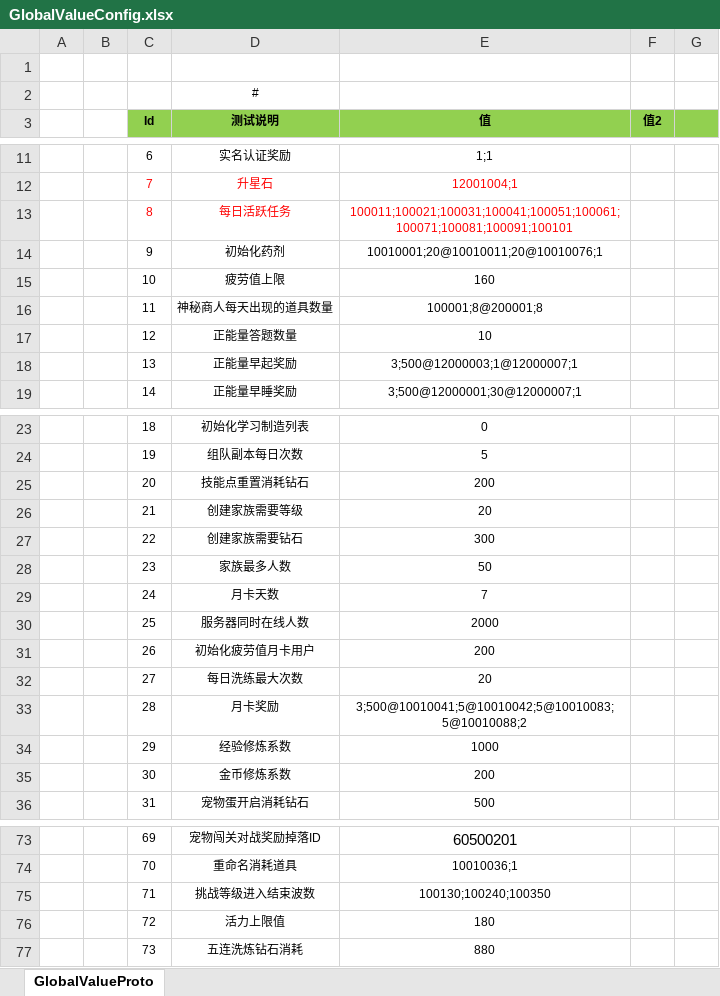
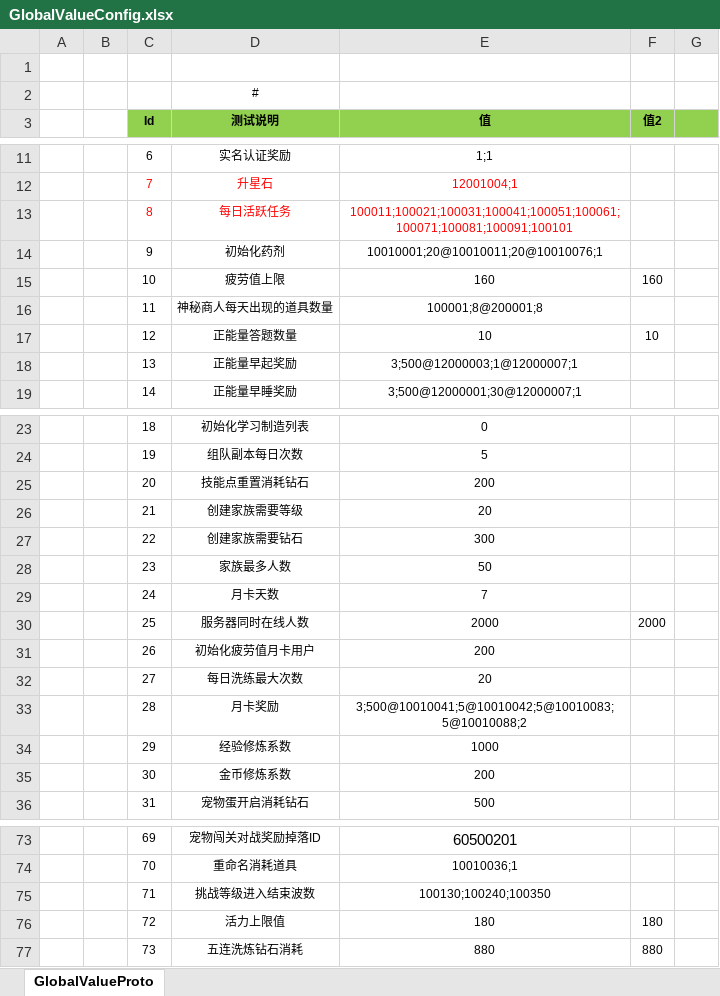
Before and after one commit to csyinghuochong/weijing, an Excel workbook: Excel/GlobalValueConfig.xlsx, sheet GlobalValueProto, drawn as a sheet; only a part is shown, gaps mark what is left out; values as stored, in another font and other column widths than the file's, no borders; the diff names each change by its address in the sheet, - before the commit and + after, or states it on an @@ line.

```diff
--- a/Excel/GlobalValueConfig.xlsx (sheet GlobalValueProto)
+++ b/Excel/GlobalValueConfig.xlsx (sheet GlobalValueProto)
-F15 (值2): (empty)
+F15 (值2): 160
-F17 (值2): (empty)
+F17 (值2): 10
-F30 (值2): (empty)
+F30 (值2): 2000
-F76 (值2): (empty)
+F76 (值2): 180
-F77 (值2): (empty)
+F77 (值2): 880
```
Also changed, not shown: 7 other files.
